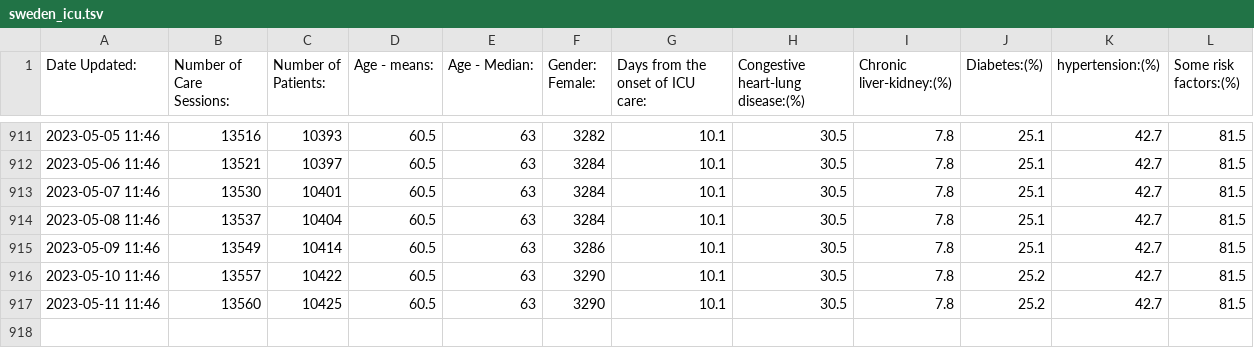
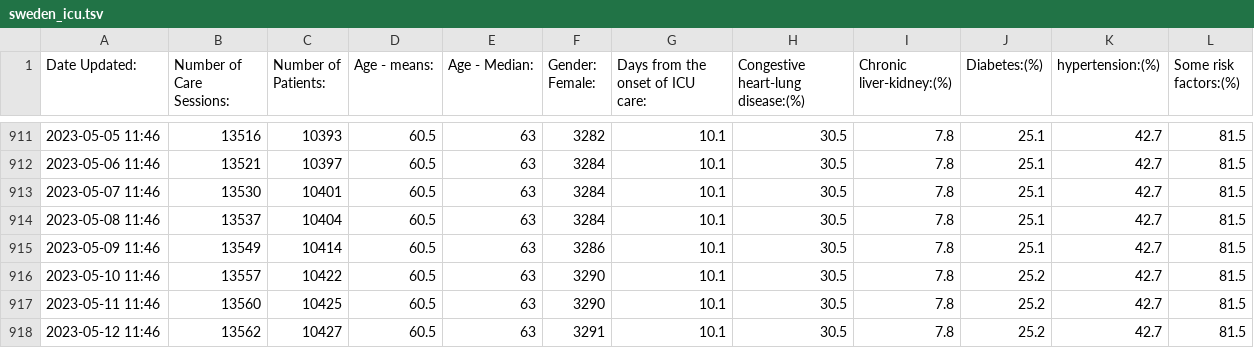
Before and after one commit to dougbristor/UKCovid19, a TSV file: data/daily/sweden_icu.tsv, drawn as a sheet; only a part is shown, gaps mark what is left out; the diff names each change by its address in the sheet, - before the commit and + after, or states it on an @@ line.

```diff
--- a/data/daily/sweden_icu.tsv
+++ b/data/daily/sweden_icu.tsv
+row 918: 2023-05-12 11:46 | 13562 | 10427 | 60.5 | 63 | 3291 | 10.1 | 30.5 | 7.8 | 25.2 | 42.7 | 81.5
```
